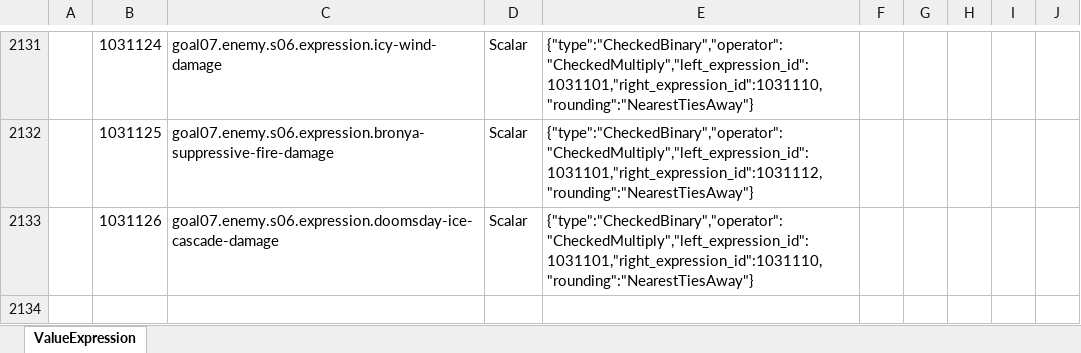
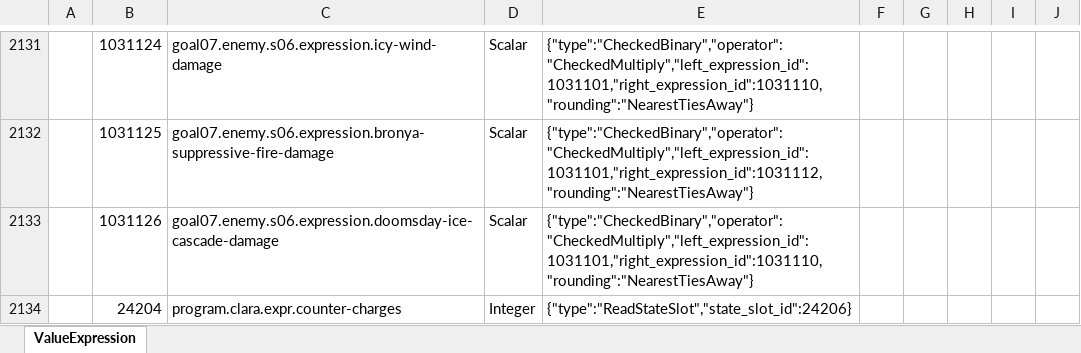
Before and after one commit to realm-labs/starclock, an Excel workbook: config/data/ValueExpression.xlsx, sheet ValueExpression, drawn as a sheet; only a part is shown, gaps mark what is left out; values as stored, in another font and other column widths than the file's, no borders; the diff names each change by its address in the sheet, - before the commit and + after, or states it on an @@ line.

Commit message:
fix(data): guard representative counter charge exhaustion

```diff
--- a/config/data/ValueExpression.xlsx (sheet ValueExpression)
+++ b/config/data/ValueExpression.xlsx (sheet ValueExpression)
+row 2134:  | 24204 | program.clara.expr.counter-charges | Integer | {"type":"ReadStateSlot","state_slot_id":24206}
```
Also changed, not shown: config/data/ConditionExpression.xlsx, 26 other files.
